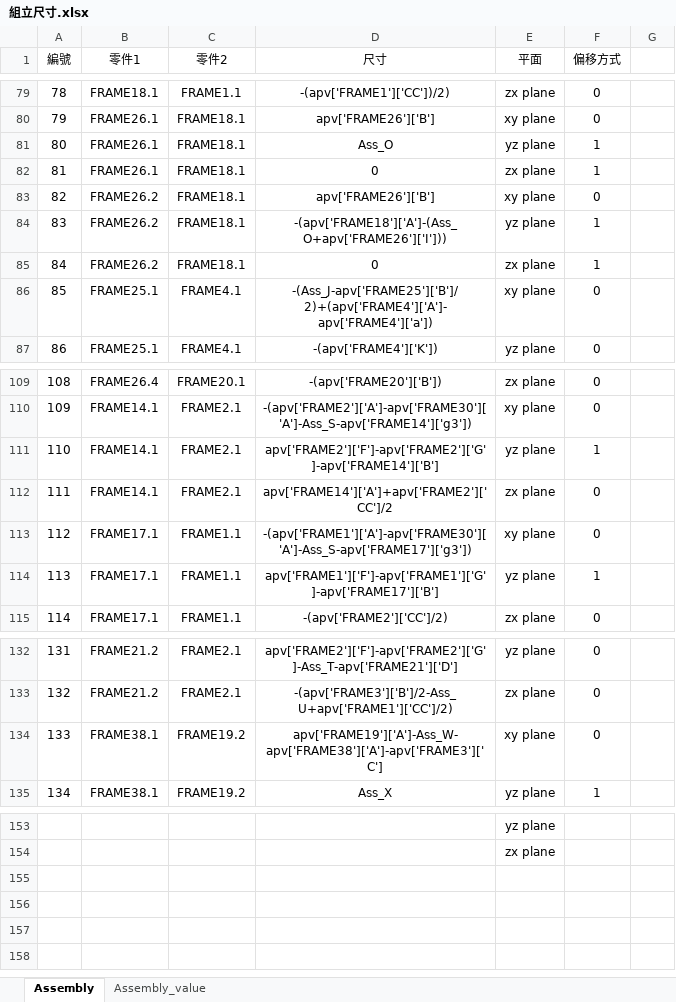
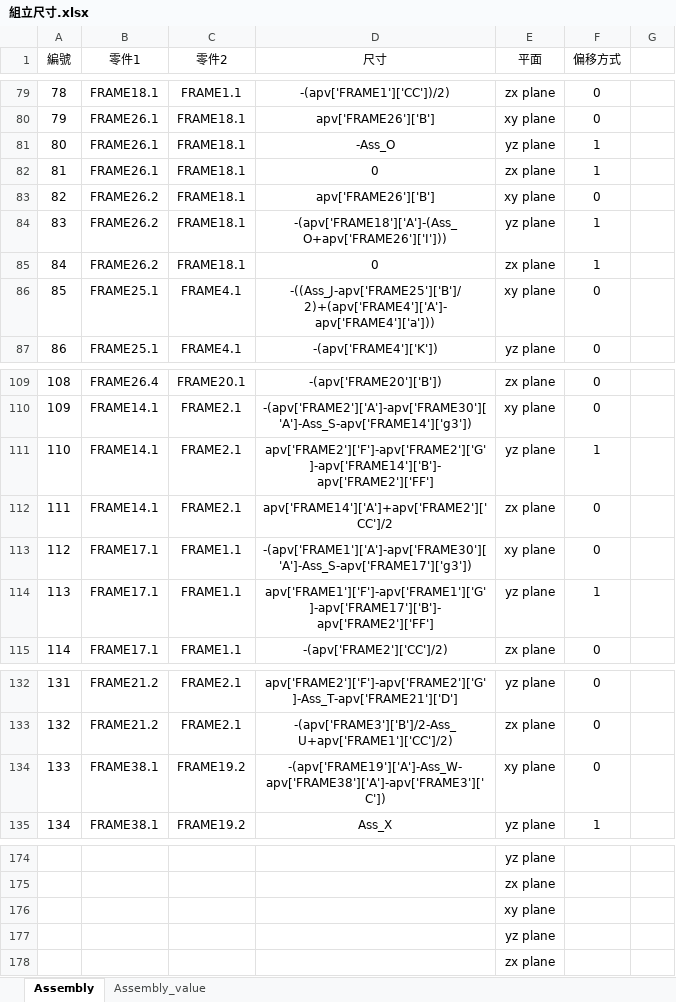
Before and after one commit to sinje0816/stamping_press, an Excel workbook: SYEI_stamping_press_system/組立尺寸.xlsx, sheet Assembly, drawn as a sheet; only a part is shown, gaps mark what is left out; values as stored, in another font and other column widths than the file's, no borders; the diff covers the shown part only; the diff names each change by its address in the sheet, - before the commit and + after, or states it on an @@ line.

```diff
--- a/SYEI_stamping_press_system/組立尺寸.xlsx (sheet Assembly)
+++ b/SYEI_stamping_press_system/組立尺寸.xlsx (sheet Assembly)
-D81 (尺寸): Ass_O
+D81 (尺寸): -Ass_O
-D86 (尺寸): -(Ass_J-apv['FRAME25']['B']/2)+(apv['FRAME4']['A']-apv['FRAME4']['a'])
+D86 (尺寸): -((Ass_J-apv['FRAME25']['B']/2)+(apv['FRAME4']['A']-apv['FRAME4']['a']))
-D111 (尺寸): apv['FRAME2']['F']-apv['FRAME2']['G']-apv['FRAME14']['B']
+D111 (尺寸): apv['FRAME2']['F']-apv['FRAME2']['G']-apv['FRAME14']['B']-apv['FRAME2']['FF']
-D114 (尺寸): apv['FRAME1']['F']-apv['FRAME1']['G']-apv['FRAME17']['B']
+D114 (尺寸): apv['FRAME1']['F']-apv['FRAME1']['G']-apv['FRAME17']['B']-apv['FRAME2']['FF']
-D134 (尺寸): apv['FRAME19']['A']-Ass_W-apv['FRAME38']['A']-apv['FRAME3']['C']
+D134 (尺寸): -(apv['FRAME19']['A']-Ass_W-apv['FRAME38']['A']-apv['FRAME3']['C'])
+row 176:  |  |  |  | xy plane
+row 177:  |  |  |  | yz plane
+row 178:  |  |  |  | zx plane
```
Also changed, not shown: 21 added rows, 1 edited cell and row numbers in column A elsewhere in this sheet, sheet Assembly_value, 14 other files.
